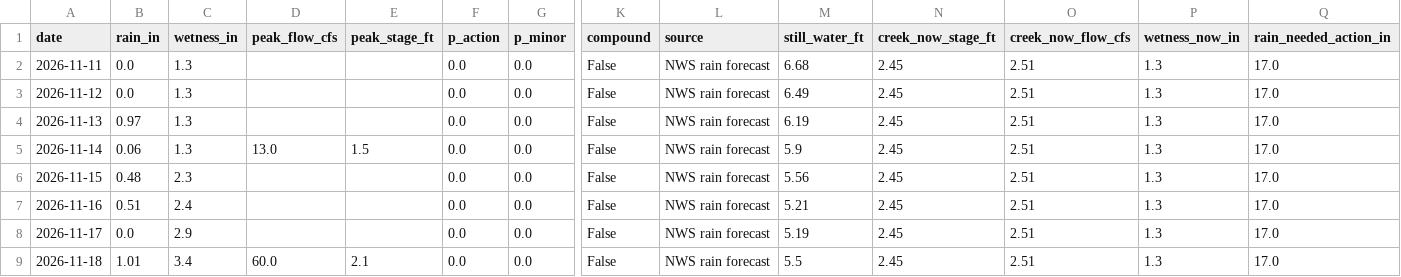
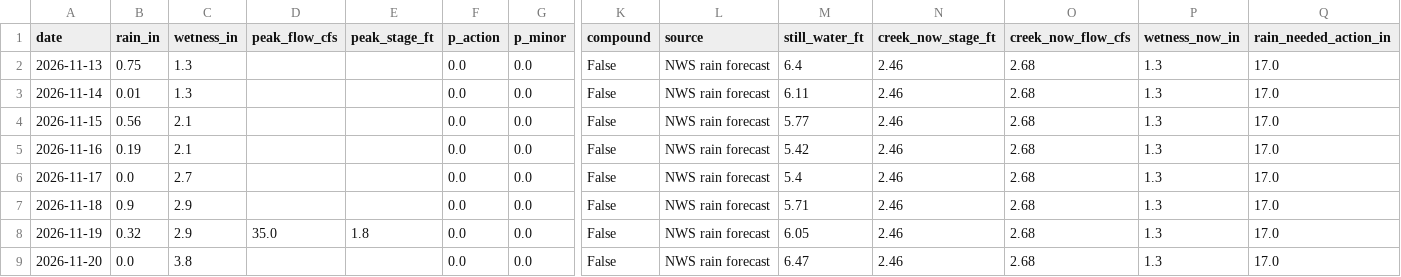
Before and after one commit to kevinkeet/frontpage, a CSV file: capitola/data/creek_forecast.csv, drawn as a sheet; only a part is shown, gaps mark what is left out; removed rows and columns are numbered as before the commit, all else as after; rows hold the shown columns only; the diff names each change by its address in the sheet, - before the commit and + after, or states it on an @@ line.

```diff
--- a/capitola/data/creek_forecast.csv
+++ b/capitola/data/creek_forecast.csv
-row 2: 2026-11-11 | 0.0 | 1.3 |  |  | 0.0 | 0.0 | False | NWS rain forecast | 6.68 | 2.45 | 2.51 | 1.3 | 17.0
-row 3: 2026-11-12 | 0.0 | 1.3 |  |  | 0.0 | 0.0 | False | NWS rain forecast | 6.49 | 2.45 | 2.51 | 1.3 | 17.0
-B2 (rain_in): 0.97
+B2 (rain_in): 0.75
-M2 (still_water_ft): 6.19
+M2 (still_water_ft): 6.4
-N2:N7 (creek_now_stage_ft): 2.45
+N2:N7 (creek_now_stage_ft): 2.46
-O2:O7 (creek_now_flow_cfs): 2.51
+O2:O7 (creek_now_flow_cfs): 2.68
-B3 (rain_in): 0.06
+B3 (rain_in): 0.01
-D3 (peak_flow_cfs): 13.0
+D3 (peak_flow_cfs): (empty)
-E3 (peak_stage_ft): 1.5
+E3 (peak_stage_ft): (empty)
-M3 (still_water_ft): 5.9
+M3 (still_water_ft): 6.11
-B4 (rain_in): 0.48
+B4 (rain_in): 0.56
-C4 (wetness_in): 2.3
+C4 (wetness_in): 2.1
-M4 (still_water_ft): 5.56
+M4 (still_water_ft): 5.77
-B5 (rain_in): 0.51
+B5 (rain_in): 0.19
-C5 (wetness_in): 2.4
+C5 (wetness_in): 2.1
-M5 (still_water_ft): 5.21
+M5 (still_water_ft): 5.42
-C6 (wetness_in): 2.9
+C6 (wetness_in): 2.7
-M6 (still_water_ft): 5.19
+M6 (still_water_ft): 5.4
-B7 (rain_in): 1.01
+B7 (rain_in): 0.9
-C7 (wetness_in): 3.4
+C7 (wetness_in): 2.9
-D7 (peak_flow_cfs): 60.0
+D7 (peak_flow_cfs): (empty)
-E7 (peak_stage_ft): 2.1
+E7 (peak_stage_ft): (empty)
-M7 (still_water_ft): 5.5
+M7 (still_water_ft): 5.71
+row 8: 2026-11-19 | 0.32 | 2.9 | 35.0 | 1.8 | 0.0 | 0.0 | False | NWS rain forecast | 6.05 | 2.46 | 2.68 | 1.3 | 17.0
+row 9: 2026-11-20 | 0.0 | 3.8 |  |  | 0.0 | 0.0 | False | NWS rain forecast | 6.47 | 2.46 | 2.68 | 1.3 | 17.0
```
Also changed, not shown: capitola/data/forecast_daily.csv, capitola/data/forecast_hourly.csv, 8 other files.
